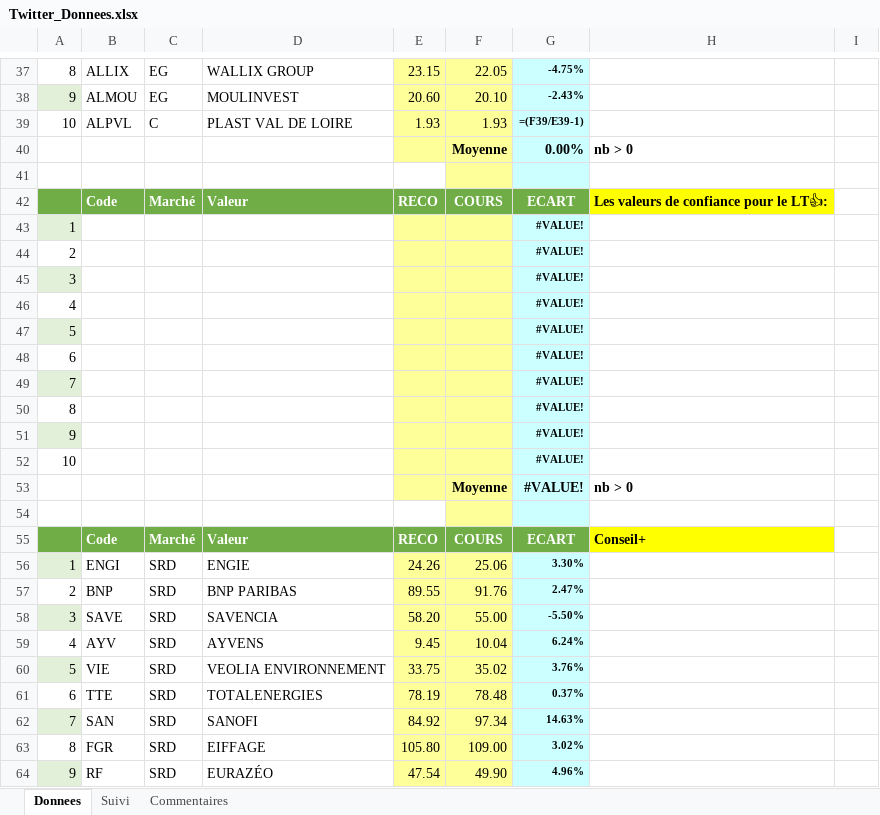
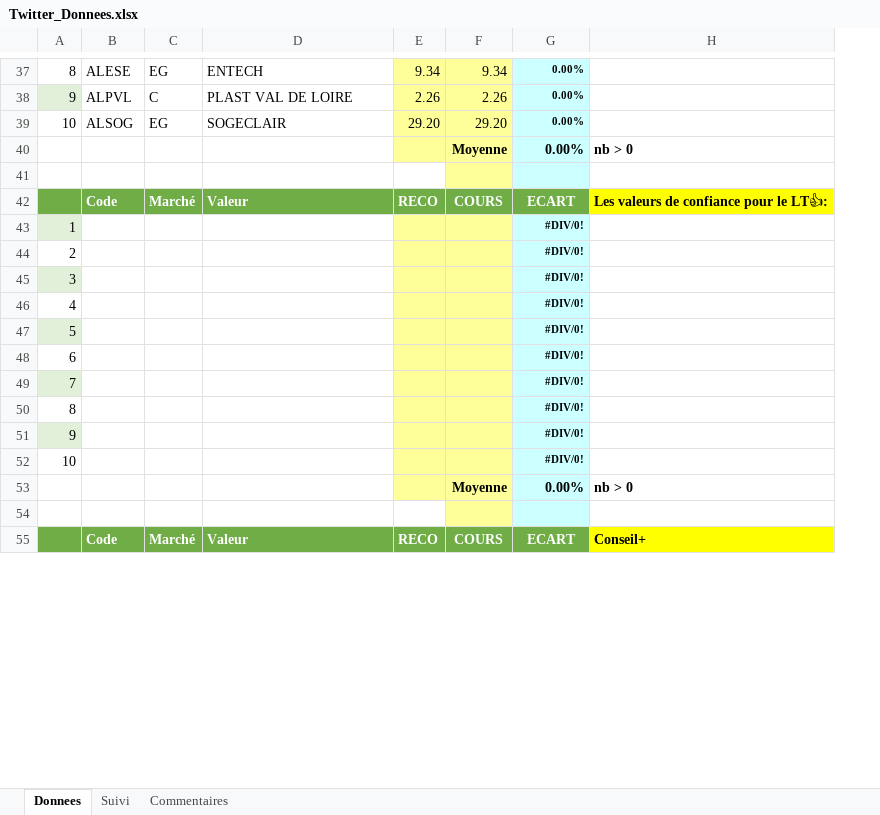
Before and after one commit to Charly33436/Swing_Trading, an Excel workbook: Twitter_Donnees.xlsx, sheet Donnees, drawn as a sheet; only a part is shown, gaps mark what is left out; values as stored, in another font and other column widths than the file's, no borders; formulas without a stored value are shown as written; conditional formats not drawn; removed rows and columns are numbered as before the commit, all else as after; the diff covers the shown part only; the diff names each change by its address in the sheet, - before the commit and + after, or states it on an @@ line.

```diff
--- a/Twitter_Donnees.xlsx (sheet Donnees)
+++ b/Twitter_Donnees.xlsx (sheet Donnees)
-column E, row 37: 23.15; rows 39-55: 1.93 |  |  | RECO |  |  |  |  |  |  |  |  |  |  |  |  | RECO
+column E, rows 37-38: 9.34 | 2.26; rows 42-55: RECO |  |  |  |  |  |  |  |  |  |  |  |  | RECO
-column I, empty
-B37: ALLIX
+B37: ALESE
-D37: WALLIX GROUP
+D37: ENTECH
-F37: 22.05
+F37: 9.34
-G37: -4.75%
+G37: 0.00%
-row 38: 9 | ALMOU | EG | MOULINVEST | 20.60 | 20.10 | -2.43%
-A38: 10
+A38: 9
-A38 fill: none
+A38 fill: #E2F0D9
-F38: 1.93
+F38: 2.26
-G38: =(F39/E39-1)
+G38: 0.00%
+row 39: 10 | ALSOG | EG | SOGECLAIR | 29.20 | 29.20 | 0.00%
-G43:G52: #VALUE!
+G43:G52: #DIV/0!
-G53: #VALUE!
+G53: 0.00%
-row 56: 1 | ENGI | SRD | ENGIE | 24.26 | 25.06 | 3.30%
-row 57: 2 | BNP | SRD | BNP PARIBAS | 89.55 | 91.76 | 2.47%
-row 58: 3 | SAVE | SRD | SAVENCIA | 58.20 | 55.00 | -5.50%
-row 59: 4 | AYV | SRD | AYVENS | 9.45 | 10.04 | 6.24%
-row 60: 5 | VIE | SRD | VEOLIA ENVIRONNEMENT | 33.75 | 35.02 | 3.76%
-row 61: 6 | TTE | SRD | TOTALENERGIES | 78.19 | 78.48 | 0.37%
-row 62: 7 | SAN | SRD | SANOFI | 84.92 | 97.34 | 14.63%
-row 63: 8 | FGR | SRD | EIFFAGE | 105.80 | 109.00 | 3.02%
-row 64: 9 | RF | SRD | EURAZÉO | 47.54 | 49.90 | 4.96%
```
Also changed, not shown: 29 added rows, 20 removed rows and 69 edited cells elsewhere in this sheet, sheet Suivi, formulas that keep their value.
